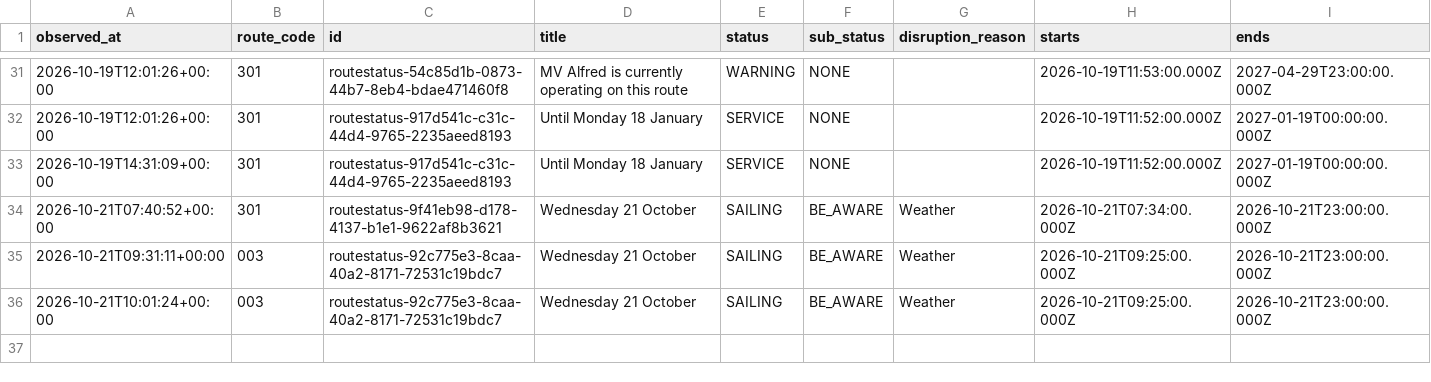
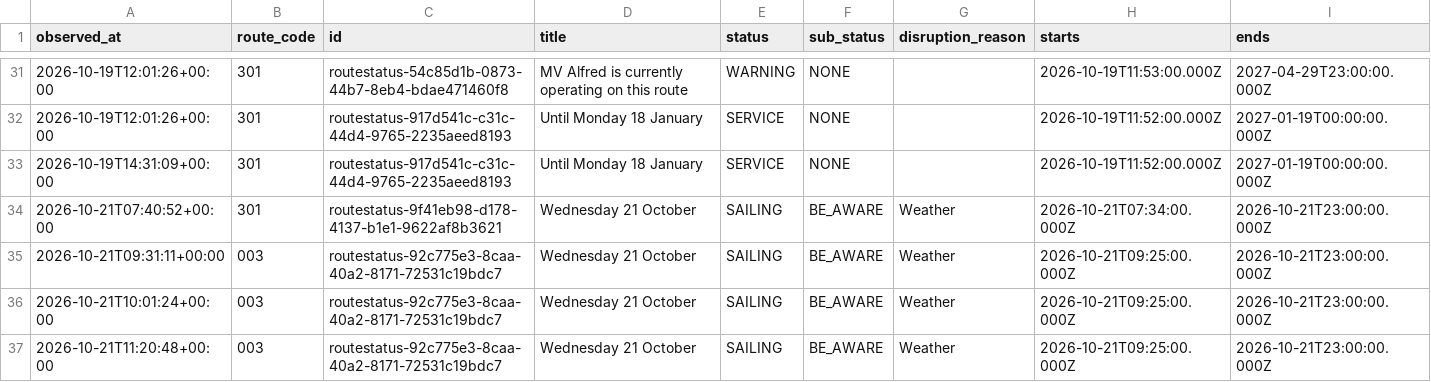
Before and after one commit to SamKelsey/ferry-predictor, a CSV file: notices.csv, drawn as a sheet; only a part is shown, gaps mark what is left out; rows hold the shown columns only; the diff names each change by its address in the sheet, - before the commit and + after, or states it on an @@ line.

```diff
--- a/notices.csv
+++ b/notices.csv
+row 37: 2026-10-21T11:20:48+00:00 | 003 | routestatus-92c775e3-8caa-40a2-8171-72531c19bdc7 | Wednesday 21 October | SAILING | BE_AWARE | Weather | 2026-10-21T09:25:00.000Z | 2026-10-21T23:00:00.000Z
```
